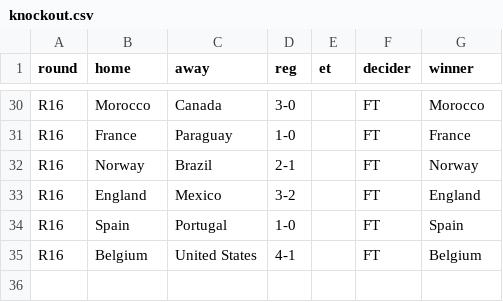
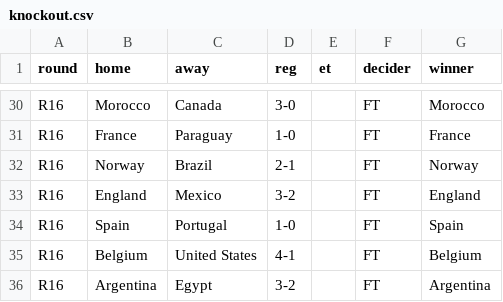
Before and after one commit to chrtrap/vmsimulator, a CSV file: data/knockout.csv, drawn as a sheet; only a part is shown, gaps mark what is left out.

Commit message:
Add Argentina vs Egypt match result

```diff
--- a/data/knockout.csv
+++ b/data/knockout.csv
@@ -35 +35,2 @@ R16,Spain,Portugal,1-0,,FT,Spain
 R16,Belgium,United States,4-1,,FT,Belgium
+R16,Argentina,Egypt,3-2,,FT,Argentina
```
